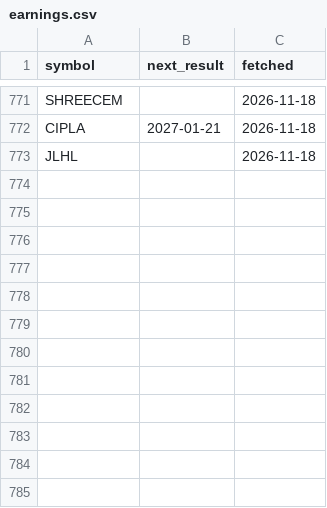
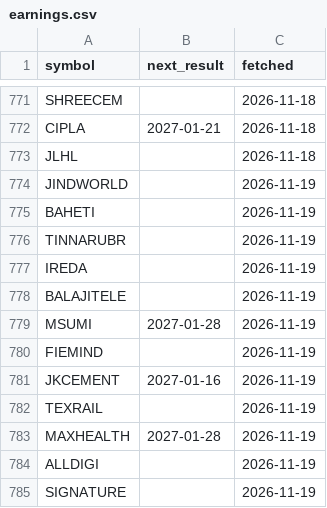
Before and after one commit to trustyliar/nse-sector-rotation, a CSV file: meta/earnings.csv, drawn as a sheet; only a part is shown, gaps mark what is left out; the diff names each change by its address in the sheet, - before the commit and + after, or states it on an @@ line.

```diff
--- a/meta/earnings.csv
+++ b/meta/earnings.csv
+row 774: JINDWORLD |  | 2026-11-19
+row 775: BAHETI |  | 2026-11-19
+row 776: TINNARUBR |  | 2026-11-19
+row 777: IREDA |  | 2026-11-19
+row 778: BALAJITELE |  | 2026-11-19
+row 779: MSUMI | 2027-01-28 | 2026-11-19
+row 780: FIEMIND |  | 2026-11-19
+row 781: JKCEMENT | 2027-01-16 | 2026-11-19
+row 782: TEXRAIL |  | 2026-11-19
+row 783: MAXHEALTH | 2027-01-28 | 2026-11-19
+row 784: ALLDIGI |  | 2026-11-19
+row 785: SIGNATURE |  | 2026-11-19
```
Also changed, not shown: meta/fundamentals.csv.
